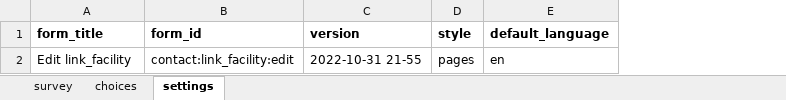
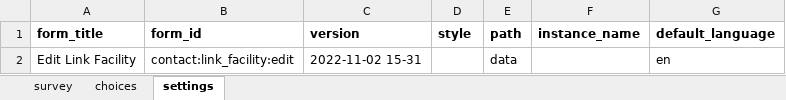
Before and after one commit to oyierp/community-testing-config-test, an Excel workbook: forms/contact/link_facility-edit.xlsx, sheet settings, drawn as a sheet; values as stored, in another font and other column widths than the file's, no borders; the diff names each change by its address in the sheet, - before the commit and + after, or states it on an @@ line.

```diff
--- a/forms/contact/link_facility-edit.xlsx (sheet settings)
+++ b/forms/contact/link_facility-edit.xlsx (sheet settings)
+column E (path), row 2: data
+column F (instance_name), empty
-A2 (form_title): Edit link_facility
+A2 (form_title): Edit Link Facility
-C2 (version): 2022-10-31 21-55
+C2 (version): 2022-11-02 15-31
-D2 (style): pages
+D2 (style): (empty)
```
Also changed, not shown: sheet survey, sheet choices, forms/contact/link_facility-create.xlsx.
